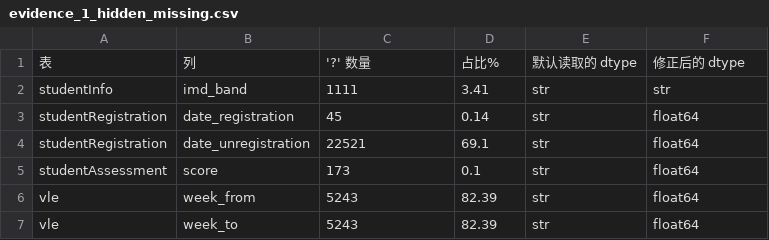
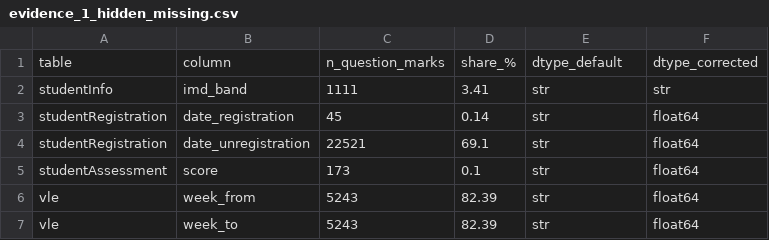
Before and after one commit to guangyu11/OULAD-Prediction, a CSV file: processed/evidence_1_hidden_missing.csv, drawn as a sheet.

```diff
--- a/processed/evidence_1_hidden_missing.csv
+++ b/processed/evidence_1_hidden_missing.csv
@@ -1,2 +1,2 @@
-表,列,'?' 数量,占比%,默认读取的 dtype,修正后的 dtype
+table,column,n_question_marks,share_%,dtype_default,dtype_corrected
 studentInfo,imd_band,1111,3.41,str,str
```
Also changed, not shown: 4 other files.
